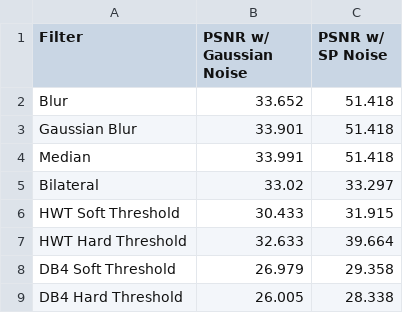
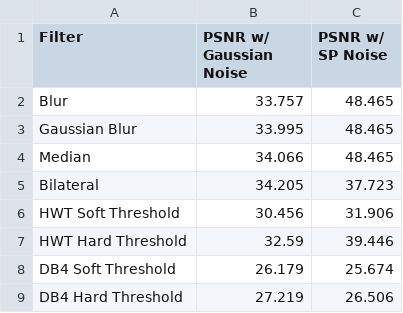
Before and after one commit to bschifman/ECE_533_Project, a CSV file: 2_Software/psnr_final.csv, drawn as a sheet.

```diff
--- a/2_Software/psnr_final.csv
+++ b/2_Software/psnr_final.csv
@@ -1,9 +1,9 @@
 Filter,PSNR w/ Gaussian Noise,PSNR w/ SP Noise
-Blur,33.652,51.418
-Gaussian Blur,33.901,51.418
-Median,33.991,51.418
-Bilateral,33.02,33.297
-HWT  Soft Threshold,30.433,31.915
-HWT Hard Threshold,32.633,39.664
-DB4 Soft Threshold,26.979,29.358
-DB4 Hard Threshold,26.005,28.338
+Blur,33.757,48.465
+Gaussian Blur,33.995,48.465
+Median,34.066,48.465
+Bilateral,34.205,37.723
+HWT  Soft Threshold,30.456,31.906
+HWT Hard Threshold,32.59,39.446
+DB4 Soft Threshold,26.179,25.674
+DB4 Hard Threshold,27.219,26.506
```
Also changed, not shown: 40 other files.
